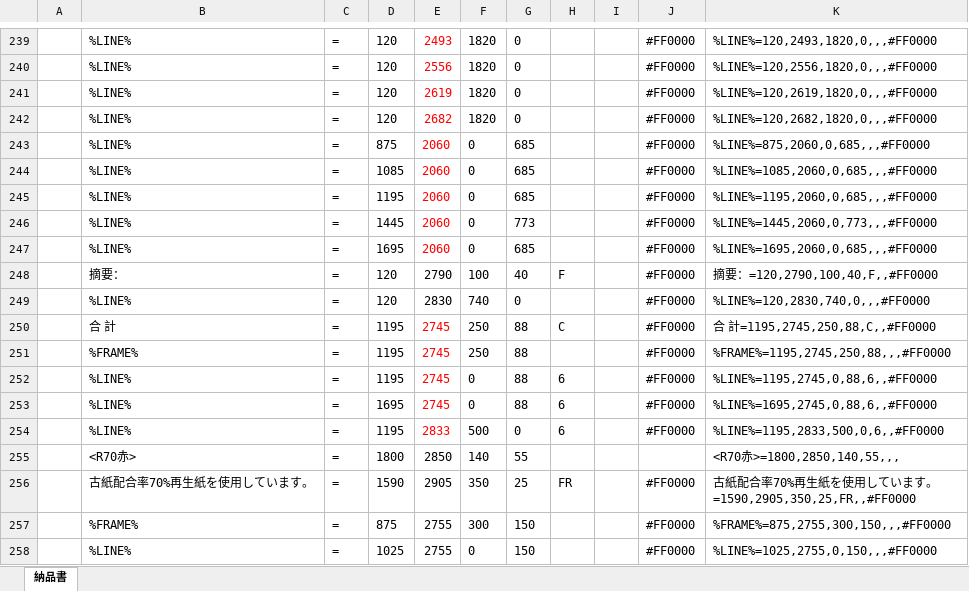
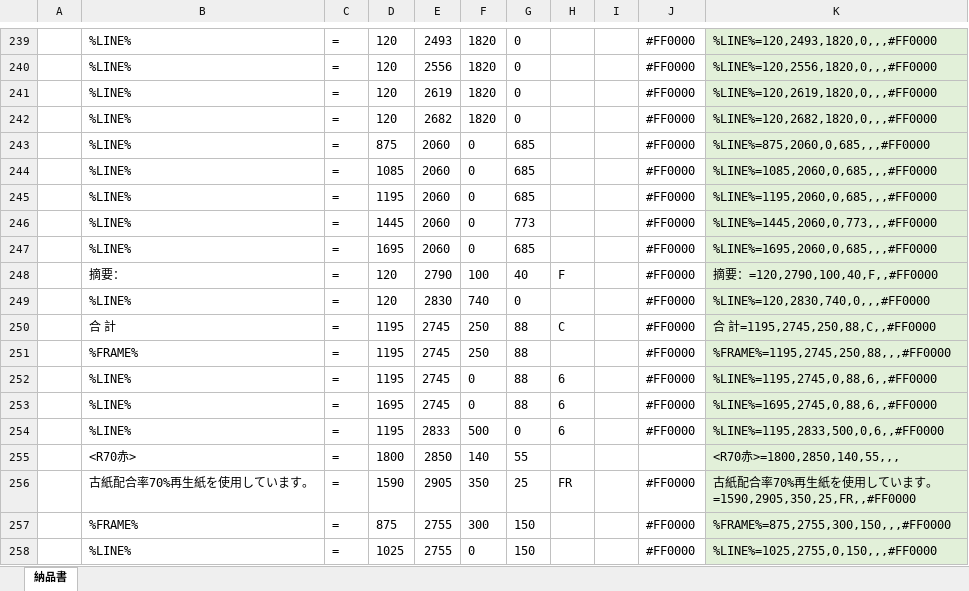
Before and after one commit to MicMwsDevelop/SourceTree, an Excel workbook: MWS/Application/DelivaryCenterPrintNouhin/Doc/納品書パラメタファイル定義.xlsx, sheet 納品書, drawn as a sheet; only a part is shown, gaps mark what is left out; values as stored, in another font and other column widths than the file's, no borders; the diff covers the shown part only; the diff names each change by its address in the sheet, - before the commit and + after, or states it on an @@ line.

```diff
--- a/MWS/Application/DelivaryCenterPrintNouhin/Doc/納品書パラメタファイル定義.xlsx (sheet 納品書)
+++ b/MWS/Application/DelivaryCenterPrintNouhin/Doc/納品書パラメタファイル定義.xlsx (sheet 納品書)
-E239:E247 text colour: #FF0000
+E239:E247 text colour: black
-K239:K258 fill: none
+K239:K258 fill: #E2F0D9
-E250:E254 text colour: #FF0000
+E250:E254 text colour: black
```
Also changed, not shown: cell formats elsewhere in this sheet, 33 other files.
